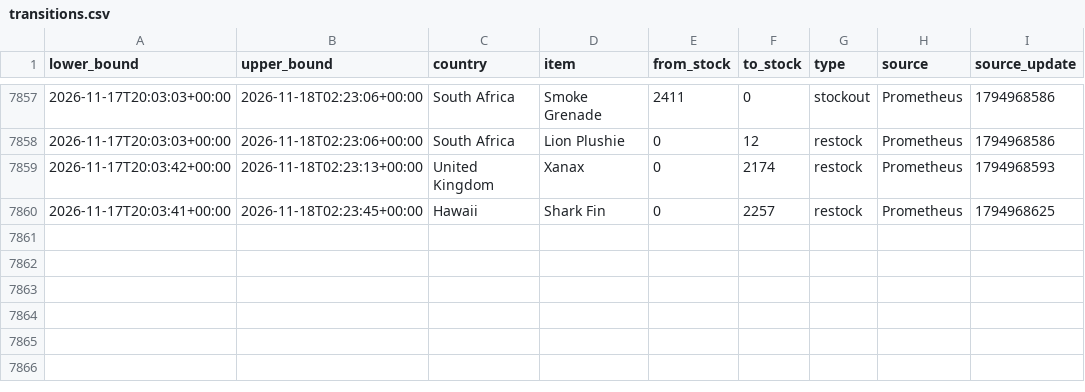
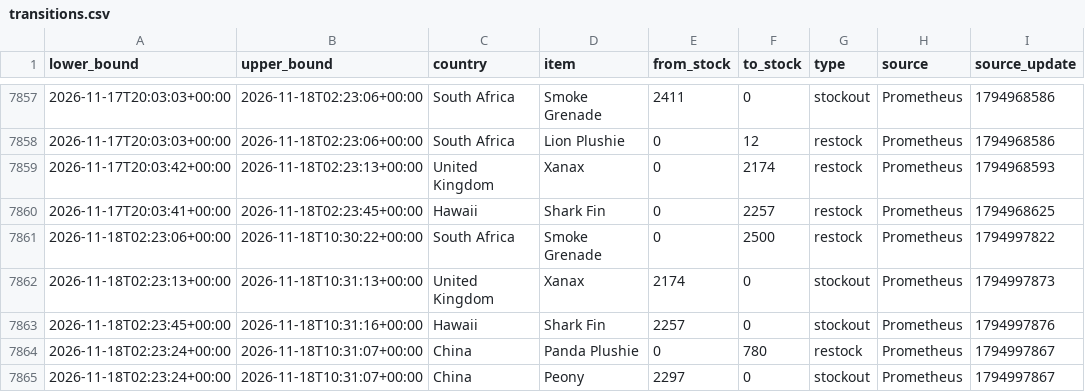
Before and after one commit to hansrsrian/Hans-data-collector, a CSV file: data/transitions.csv, drawn as a sheet; only a part is shown, gaps mark what is left out; the diff names each change by its address in the sheet, - before the commit and + after, or states it on an @@ line.

Commit message:
Data measurement

```diff
--- a/data/transitions.csv
+++ b/data/transitions.csv
+row 7861: 2026-11-18T02:23:06+00:00 | 2026-11-18T10:30:22+00:00 | South Africa | Smoke Grenade | 0 | 2500 | restock | Prometheus | 1794997822
+row 7862: 2026-11-18T02:23:13+00:00 | 2026-11-18T10:31:13+00:00 | United Kingdom | Xanax | 2174 | 0 | stockout | Prometheus | 1794997873
+row 7863: 2026-11-18T02:23:45+00:00 | 2026-11-18T10:31:16+00:00 | Hawaii | Shark Fin | 2257 | 0 | stockout | Prometheus | 1794997876
+row 7864: 2026-11-18T02:23:24+00:00 | 2026-11-18T10:31:07+00:00 | China | Panda Plushie | 0 | 780 | restock | Prometheus | 1794997867
+row 7865: 2026-11-18T02:23:24+00:00 | 2026-11-18T10:31:07+00:00 | China | Peony | 2297 | 0 | stockout | Prometheus | 1794997867
```
Also changed, not shown: data/source_health.csv, 4 other files.
